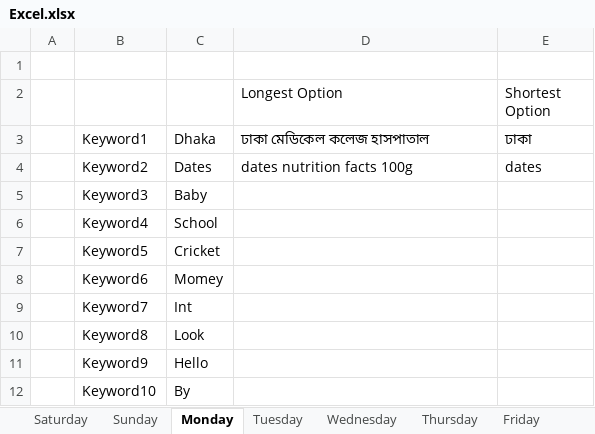
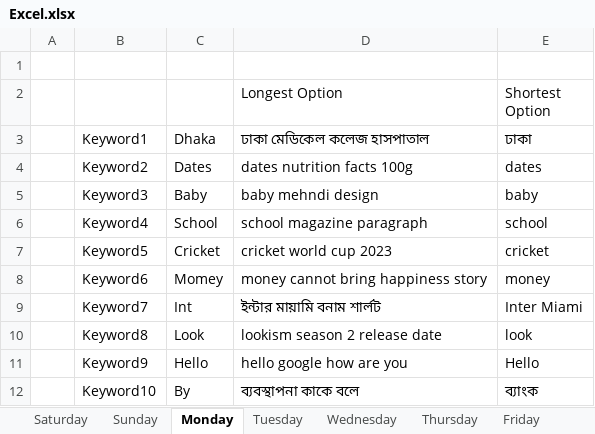
Before and after one commit to sheikhistiak/WebAutoTest, an Excel workbook: bin/Excel.xlsx, sheet Monday, drawn as a sheet; values as stored, in another font and other column widths than the file's, no borders; the diff names each change by its address in the sheet, - before the commit and + after, or states it on an @@ line.

```diff
--- a/bin/Excel.xlsx (sheet Monday)
+++ b/bin/Excel.xlsx (sheet Monday)
-D5: (empty)
+D5: baby mehndi design
-E5: (empty)
+E5: baby
-D6: (empty)
+D6: school magazine paragraph
-E6: (empty)
+E6: school
-D7: (empty)
+D7: cricket world cup 2023
-E7: (empty)
+E7: cricket
-D8: (empty)
+D8: money cannot bring happiness story
-E8: (empty)
+E8: money
-D9: (empty)
+D9: ইন্টার মায়ামি বনাম শার্লট
-E9: (empty)
+E9: Inter Miami
-D10: (empty)
+D10: lookism season 2 release date
-E10: (empty)
+E10: look
-D11: (empty)
+D11: hello google how are you
-E11: (empty)
+E11: Hello
-D12: (empty)
+D12: ব্যবস্থাপনা কাকে বলে
-E12: (empty)
+E12: ব্যাংক
```
Also changed, not shown: sheet Tuesday, src/Excel.xlsx, 2 other files.
